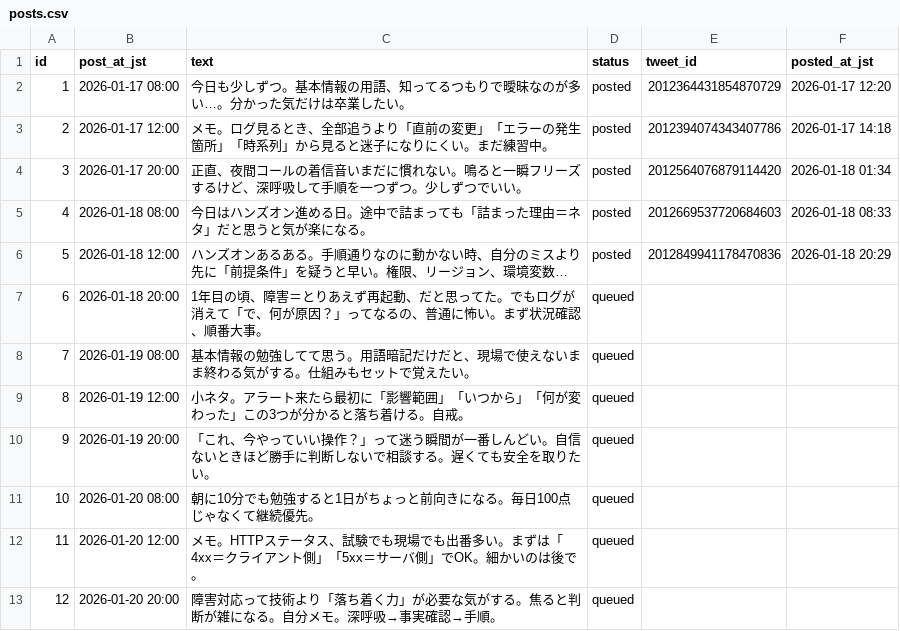
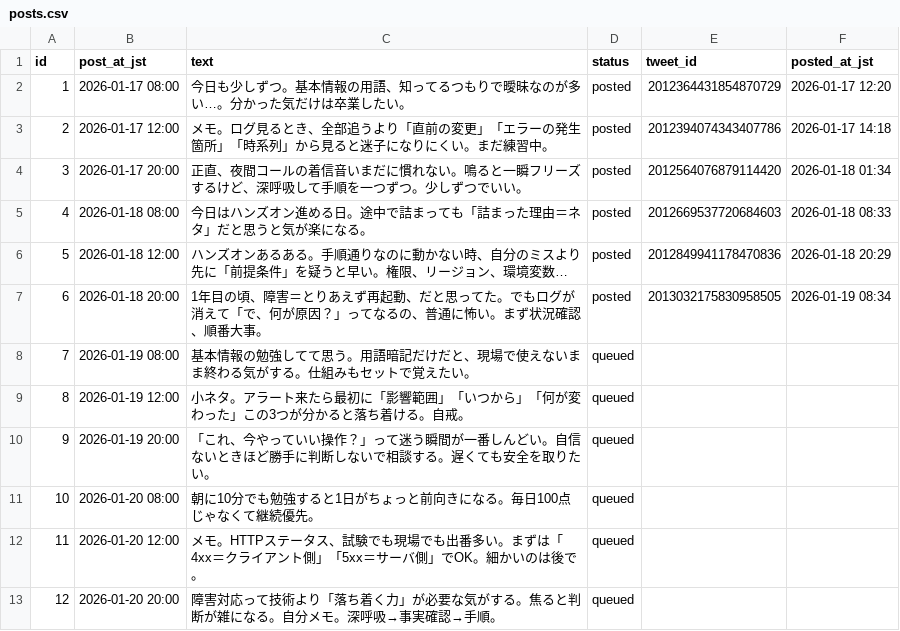
Before and after one commit to Ss-maker786/x-auto-post, a CSV file: posts.csv, drawn as a sheet; only a part is shown.

```diff
--- a/posts.csv
+++ b/posts.csv
@@ -6,3 +6,3 @@ id,post_at_jst,text,status,tweet_id,posted_at_jst
 5,2026-01-18 12:00,ハンズオンあるある。手順通りなのに動かない時、自分のミスより先に「前提条件」を疑うと早い。権限、リージョン、環境変数…,posted,2012849941178470836,2026-01-18 20:29
-6,2026-01-18 20:00,1年目の頃、障害＝とりあえず再起動、だと思ってた。でもログが消えて「で、何が原因？」ってなるの、普通に怖い。まず状況確認、順番大事。,queued,,
+6,2026-01-18 20:00,1年目の頃、障害＝とりあえず再起動、だと思ってた。でもログが消えて「で、何が原因？」ってなるの、普通に怖い。まず状況確認、順番大事。,posted,2013032175830958505,2026-01-19 08:34
 7,2026-01-19 08:00,基本情報の勉強してて思う。用語暗記だけだと、現場で使えないまま終わる気がする。仕組みもセットで覚えたい。,queued,,
```
